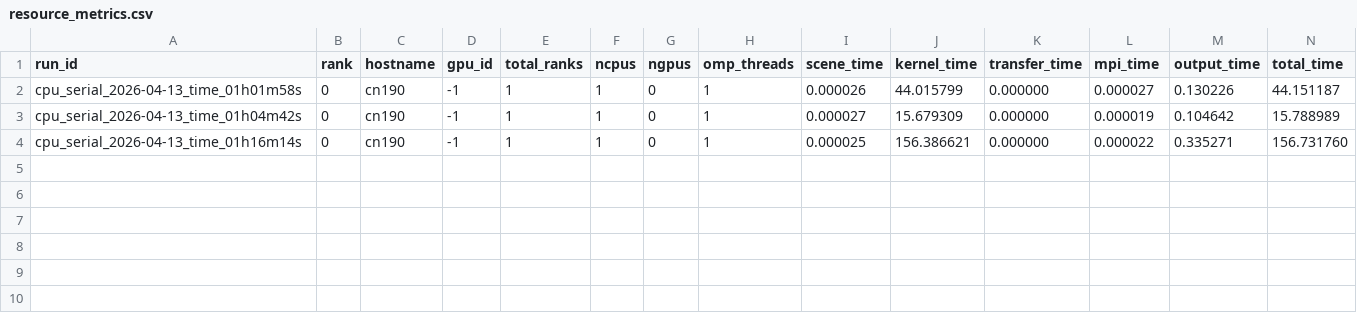
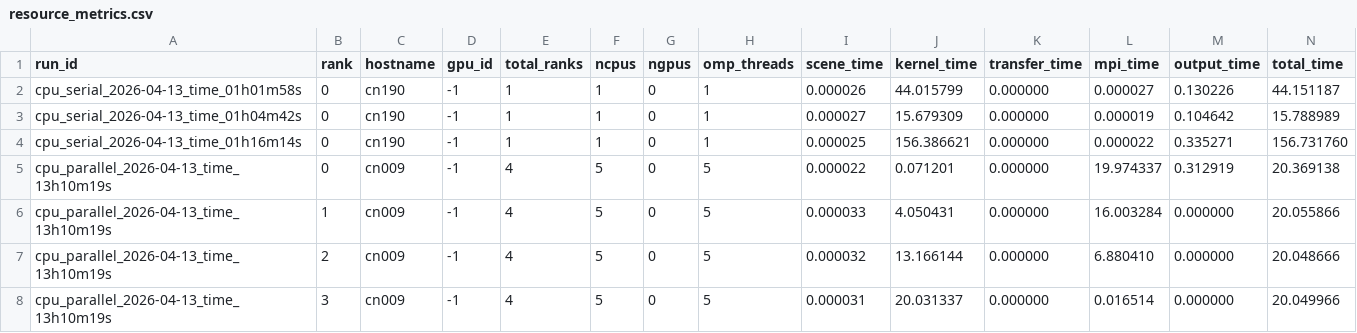
Before and after one commit to NagrajMG/ToriRender-Raytracing-Donuts-in-Kitchen, a CSV file: output/resource_metrics.csv, drawn as a sheet; only a part is shown; rows hold the shown columns only; the diff names each change by its address in the sheet, - before the commit and + after, or states it on an @@ line.

Commit message:
first parallel results

```diff
--- a/output/resource_metrics.csv
+++ b/output/resource_metrics.csv
+row 5: cpu_parallel_2026-04-13_time_13h10m19s | 0 | cn009 | -1 | 4 | 5 | 0 | 5 | 0.000022 | 0.071201 | 0.000000 | 19.974337 | 0.312919 | 20.369138
+row 6: cpu_parallel_2026-04-13_time_13h10m19s | 1 | cn009 | -1 | 4 | 5 | 0 | 5 | 0.000033 | 4.050431 | 0.000000 | 16.003284 | 0.000000 | 20.055866
+row 7: cpu_parallel_2026-04-13_time_13h10m19s | 2 | cn009 | -1 | 4 | 5 | 0 | 5 | 0.000032 | 13.166144 | 0.000000 | 6.880410 | 0.000000 | 20.048666
+row 8: cpu_parallel_2026-04-13_time_13h10m19s | 3 | cn009 | -1 | 4 | 5 | 0 | 5 | 0.000031 | 20.031337 | 0.000000 | 0.016514 | 0.000000 | 20.049966
```
Also changed, not shown: output/render_metrics_parallel.csv, 3 other files.
